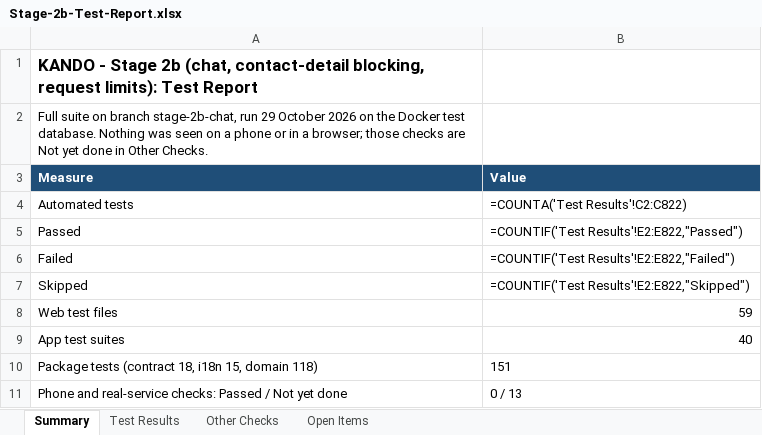
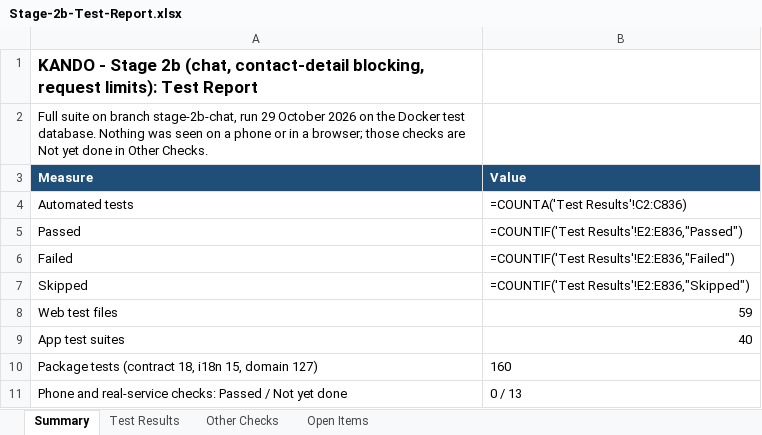
Before and after one commit to Liezljvv74/KANDO, an Excel workbook: Reports/Stage-2b-Test-Report.xlsx, sheet Summary, drawn as a sheet; values as stored, in another font and other column widths than the file's, no borders; formulas without a stored value are shown as written; removed rows and columns are numbered as before the commit, all else as after; the diff names each change by its address in the sheet, - before the commit and + after, or states it on an @@ line.

Commit message:
fix: drop word-like top-level domains from the contact check, www needs a name after the dot, single photo cleanup, comment and README updates

```diff
--- a/Reports/Stage-2b-Test-Report.xlsx (sheet Summary)
+++ b/Reports/Stage-2b-Test-Report.xlsx (sheet Summary)
-B4 (Value): =COUNTA('Test Results'!C2:C822)
+B4 (Value): =COUNTA('Test Results'!C2:C836)
-B5 (Value): =COUNTIF('Test Results'!E2:E822,"Passed")
+B5 (Value): =COUNTIF('Test Results'!E2:E836,"Passed")
-B6 (Value): =COUNTIF('Test Results'!E2:E822,"Failed")
+B6 (Value): =COUNTIF('Test Results'!E2:E836,"Failed")
-B7 (Value): =COUNTIF('Test Results'!E2:E822,"Skipped")
+B7 (Value): =COUNTIF('Test Results'!E2:E836,"Skipped")
-row 10: Package tests (contract 18, i18n 15, domain 118) | 151
+row 10: Package tests (contract 18, i18n 15, domain 127) | 160
```
Also changed, not shown: sheet Test Results, sheet Other Checks, 6 other files.
